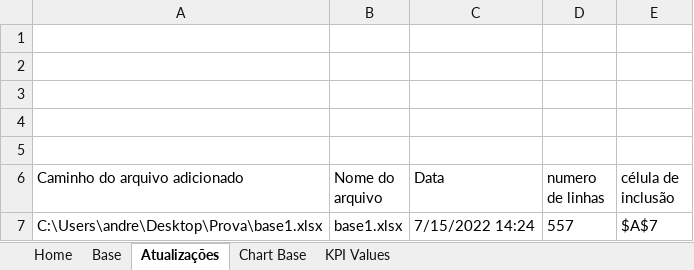
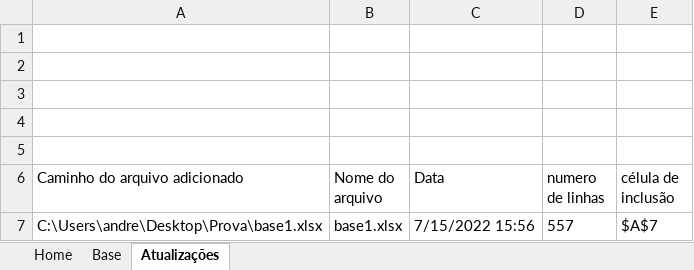
Before and after one commit to aaguero96/paycon_processo, an Excel workbook: Indicadores.xlsm, sheet Atualizações, drawn as a sheet; values as stored, in another font and other column widths than the file's, no borders; charts and pictures and table styles not drawn; the diff names each change by its address in the sheet, - before the commit and + after, or states it on an @@ line.

```diff
--- a/Indicadores.xlsm (sheet Atualizações)
+++ b/Indicadores.xlsm (sheet Atualizações)
@@ sheet tab hidden: Chart Base @@
@@ sheet tab hidden: KPI Values @@
-C7 (Data): 7/15/2022 14:24
+C7 (Data): 7/15/2022 15:56
```
Also changed, not shown: charts or pictures.
